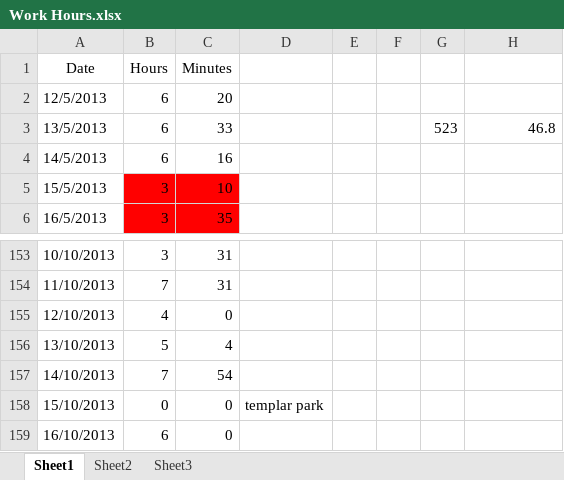
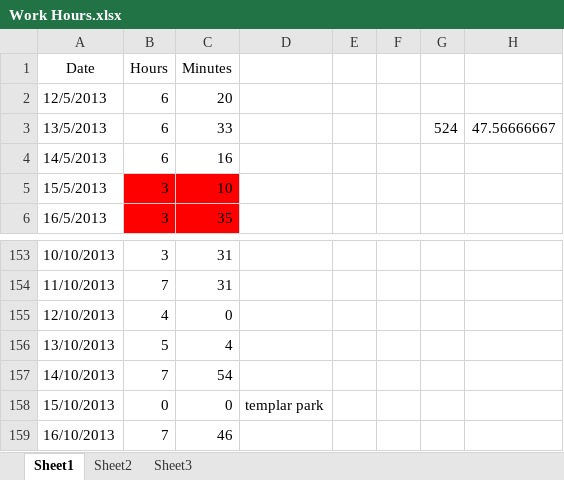
Before and after one commit to Synex-83/GSOM, an Excel workbook: Time Keeping/Work Hours.xlsx, sheet Sheet1, drawn as a sheet; only a part is shown, gaps mark what is left out; values as stored, in another font and other column widths than the file's, no borders; the diff names each change by its address in the sheet, - before the commit and + after, or states it on an @@ line.

Commit message:
time update

```diff
--- a/Time Keeping/Work Hours.xlsx (sheet Sheet1)
+++ b/Time Keeping/Work Hours.xlsx (sheet Sheet1)
-G3: 523
+G3: 524
-H3: 46.8
+H3: 47.56666667
-B159 (Hours): 6
+B159 (Hours): 7
-C159 (Minutes): 0
+C159 (Minutes): 46
```
